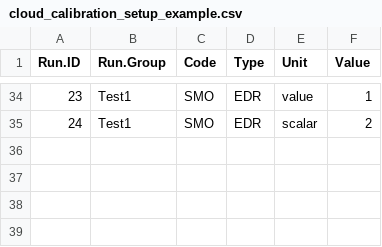
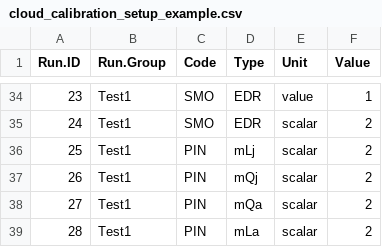
Before and after one commit to NEFSC/READ-EDAB-neusAtlantis, a CSV file: diagnostics/cloud_calibration_setup_example.csv, drawn as a sheet; only a part is shown, gaps mark what is left out.

```diff
--- a/diagnostics/cloud_calibration_setup_example.csv
+++ b/diagnostics/cloud_calibration_setup_example.csv
@@ -35 +35,5 @@ Run.ID,Run.Group,Code,Type,Unit,Value
 24,Test1,SMO,EDR,scalar,2
+25,Test1,PIN,mLj,scalar,2
+26,Test1,PIN,mQj,scalar,2
+27,Test1,PIN,mQa,scalar,2
+28,Test1,PIN,mLa,scalar,2
```
Also changed, not shown: 1 other file.
